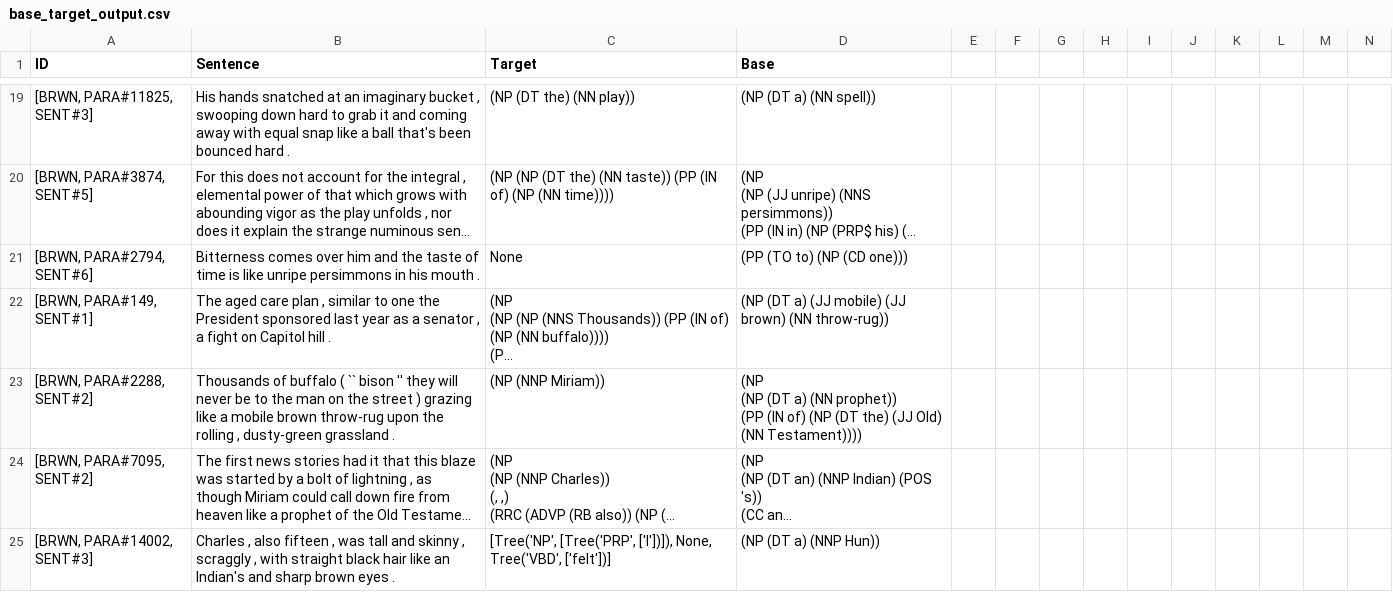
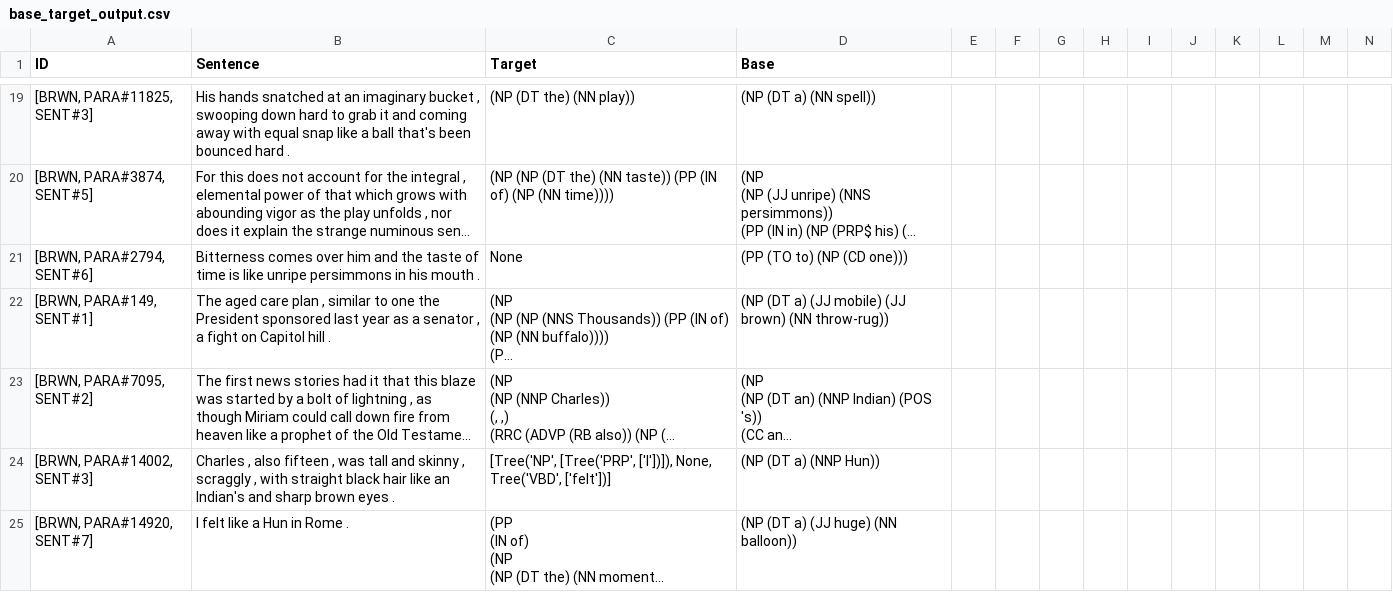
Before and after one commit to dbarbella/analogy, a CSV file: 2018/base_target_output.csv, drawn as a sheet; only a part is shown, gaps mark what is left out; the shorter side is filled out with more unchanged rows; long unchanged cells end in …; rows hold the shown columns only; ↵ is a line break in a cell; the diff names each change by its address in the sheet, - before the commit and + after, or states it on an @@ line.

Commit message:
Update base_target_output.csv

```diff
--- a/2018/base_target_output.csv
+++ b/2018/base_target_output.csv
-row 23: [BRWN, PARA#2288, SENT#2] | Thousands of buffalo ( `` bison '' they will never be to the man on the street ) grazing like a mobile brown throw-rug upon the rolling , dusty-green grassland . | (NP (NNP Miriam)) | (NP ↵ (NP (DT a) (NN prophet)) ↵ (PP (IN of) (NP (DT the) (JJ Old) (NN Testament))))
```
